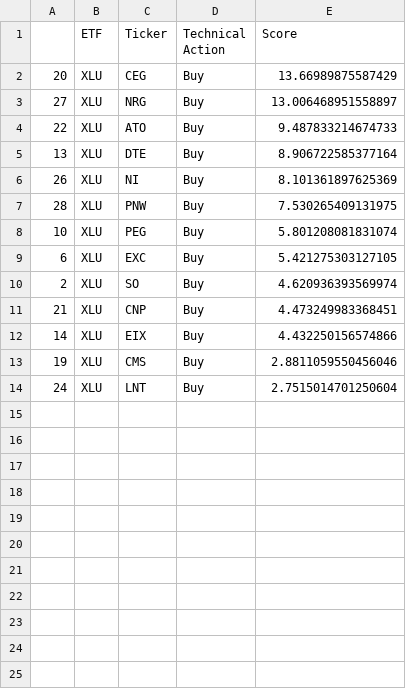
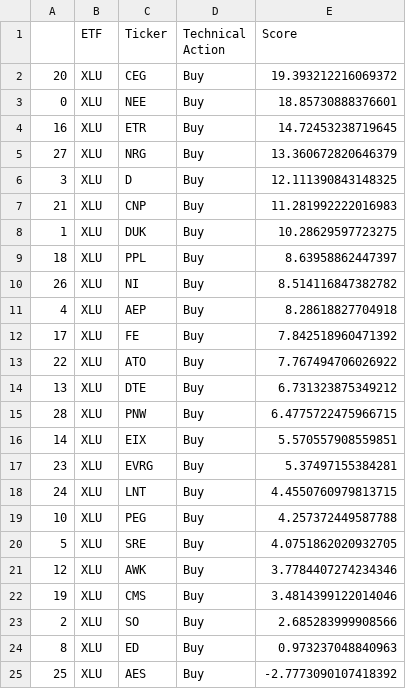
Before and after one commit to pdantu/stockspredictor, a CSV file: results/XLU-buys.csv, drawn as a sheet.

```diff
--- a/results/XLU-buys.csv
+++ b/results/XLU-buys.csv
@@ -1,14 +1,25 @@
 ,ETF,Ticker,Technical Action,Score
-20,XLU,CEG,Buy,13.66989875587429
-27,XLU,NRG,Buy,13.006468951558897
-22,XLU,ATO,Buy,9.487833214674733
-13,XLU,DTE,Buy,8.906722585377164
-26,XLU,NI,Buy,8.101361897625369
-28,XLU,PNW,Buy,7.530265409131975
-10,XLU,PEG,Buy,5.801208081831074
-6,XLU,EXC,Buy,5.421275303127105
-2,XLU,SO,Buy,4.620936393569974
-21,XLU,CNP,Buy,4.473249983368451
-14,XLU,EIX,Buy,4.432250156574866
-19,XLU,CMS,Buy,2.8811059550456046
-24,XLU,LNT,Buy,2.7515014701250604
+20,XLU,CEG,Buy,19.393212216069372
+0,XLU,NEE,Buy,18.85730888376601
+16,XLU,ETR,Buy,14.72453238719645
+27,XLU,NRG,Buy,13.360672820646379
+3,XLU,D,Buy,12.111390843148325
+21,XLU,CNP,Buy,11.281992222016983
+1,XLU,DUK,Buy,10.28629597723275
+18,XLU,PPL,Buy,8.63958862447397
+26,XLU,NI,Buy,8.514116847382782
+4,XLU,AEP,Buy,8.28618827704918
+17,XLU,FE,Buy,7.842518960471392
+22,XLU,ATO,Buy,7.767494706026922
+13,XLU,DTE,Buy,6.731323875349212
+28,XLU,PNW,Buy,6.4775722475966715
+14,XLU,EIX,Buy,5.570557908559851
+23,XLU,EVRG,Buy,5.37497155384281
+24,XLU,LNT,Buy,4.4550760979813715
+10,XLU,PEG,Buy,4.257372449587788
+5,XLU,SRE,Buy,4.0751862020932705
+12,XLU,AWK,Buy,3.7784407274234346
+19,XLU,CMS,Buy,3.4814399122014046
+2,XLU,SO,Buy,2.685283999908566
+8,XLU,ED,Buy,0.973237048840963
+25,XLU,AES,Buy,-2.7773090107418392
```
Also changed, not shown: results/XLE-buys.csv, results/XLI-buys.csv, 38 other files.
